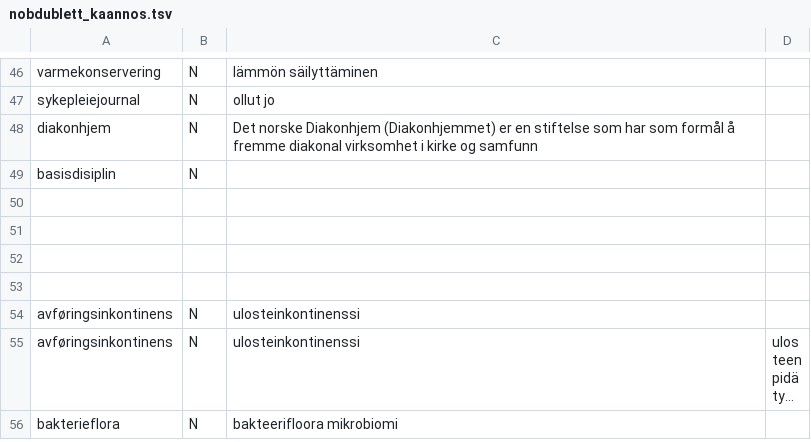
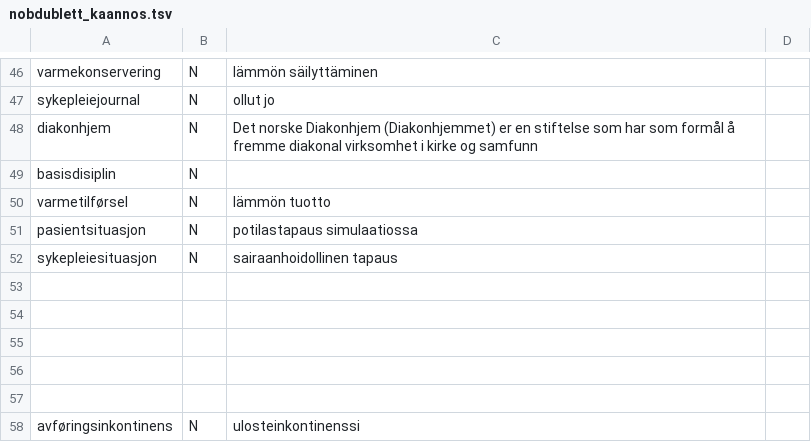
Before and after one commit to giellalt/term-sme-x-nursing, a TSV file: materiale/norsk/grunnleggende_sykepleie/nobdublett_kaannos.tsv, drawn as a sheet; only a part is shown, gaps mark what is left out; the shorter side is filled out with more unchanged rows; long unchanged cells end in …; the diff names each change by its address in the sheet, - before the commit and + after, or states it on an @@ line.

```diff
--- a/materiale/norsk/grunnleggende_sykepleie/nobdublett_kaannos.tsv
+++ b/materiale/norsk/grunnleggende_sykepleie/nobdublett_kaannos.tsv
+row 50: varmetilførsel | N | lämmön tuotto
+row 51: pasientsituasjon | N | potilastapaus simulaatiossa
+row 52: sykepleiesituasjon | N | sairaanhoidollinen tapaus
+row 53: (empty)
```
Also changed, not shown: 1 other file.
